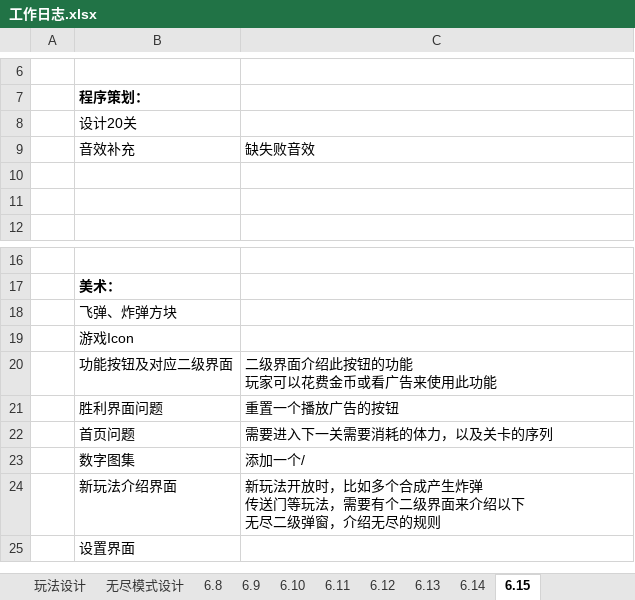
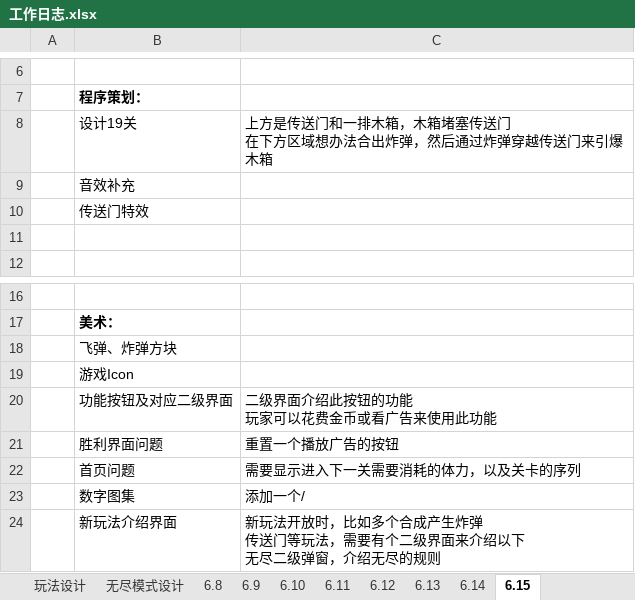
Before and after one commit to liujin-max/WxGame, an Excel workbook: 口袋猫猫/工作日志.xlsx, sheet 6.15, drawn as a sheet; only a part is shown, gaps mark what is left out; the shorter side is filled out with more unchanged rows; values as stored, in another font and other column widths than the file's, no borders; removed rows and columns are numbered as before the commit, all else as after; ↵ is a line break in a cell; the diff names each change by its address in the sheet, - before the commit and + after, or states it on an @@ line.

```diff
--- a/口袋猫猫/工作日志.xlsx (sheet 6.15)
+++ b/口袋猫猫/工作日志.xlsx (sheet 6.15)
+row 8:  | 设计19关 | 上方是传送门和一排木箱，木箱堵塞传送门 ↵ 在下方区域想办法合出炸弹，然后通过炸弹穿越传送门来引爆木箱
-B9: 设计20关
+B9: 音效补充
-row 9:  | 音效补充 | 缺失败音效
-B10: (empty)
+B10: 传送门特效
-C22: 需要进入下一关需要消耗的体力，以及关卡的序列
+C22: 需要显示进入下一关需要消耗的体力，以及关卡的序列
```
Also changed, not shown: 48 other files.
